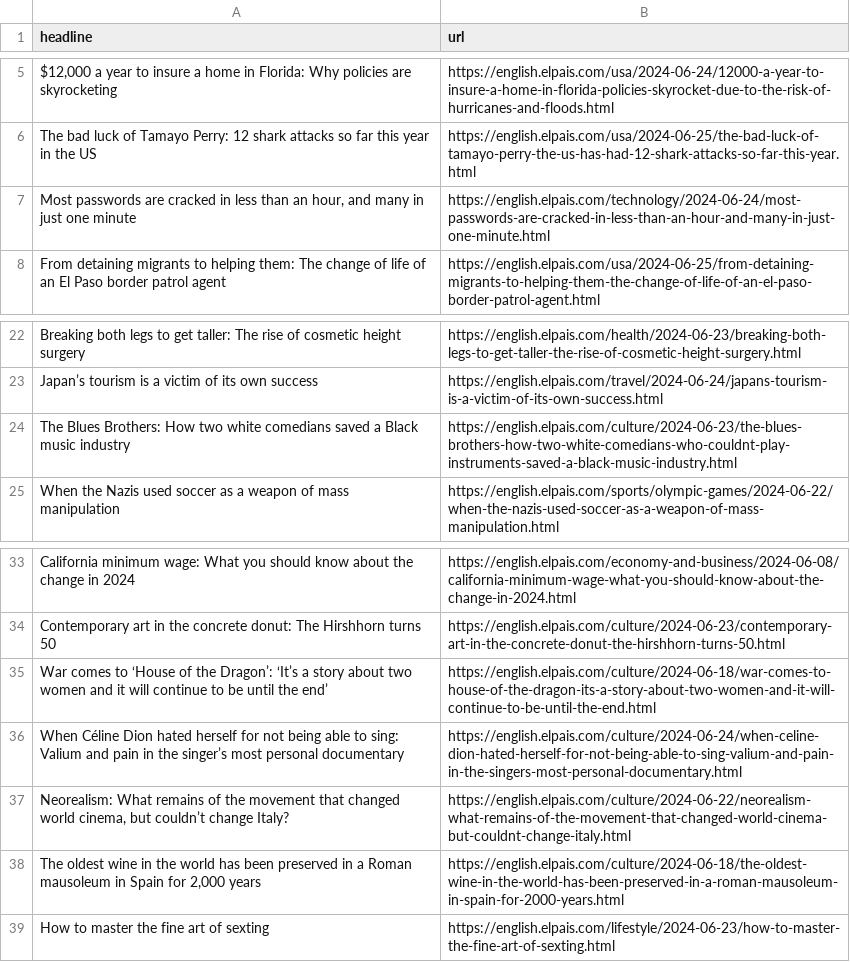
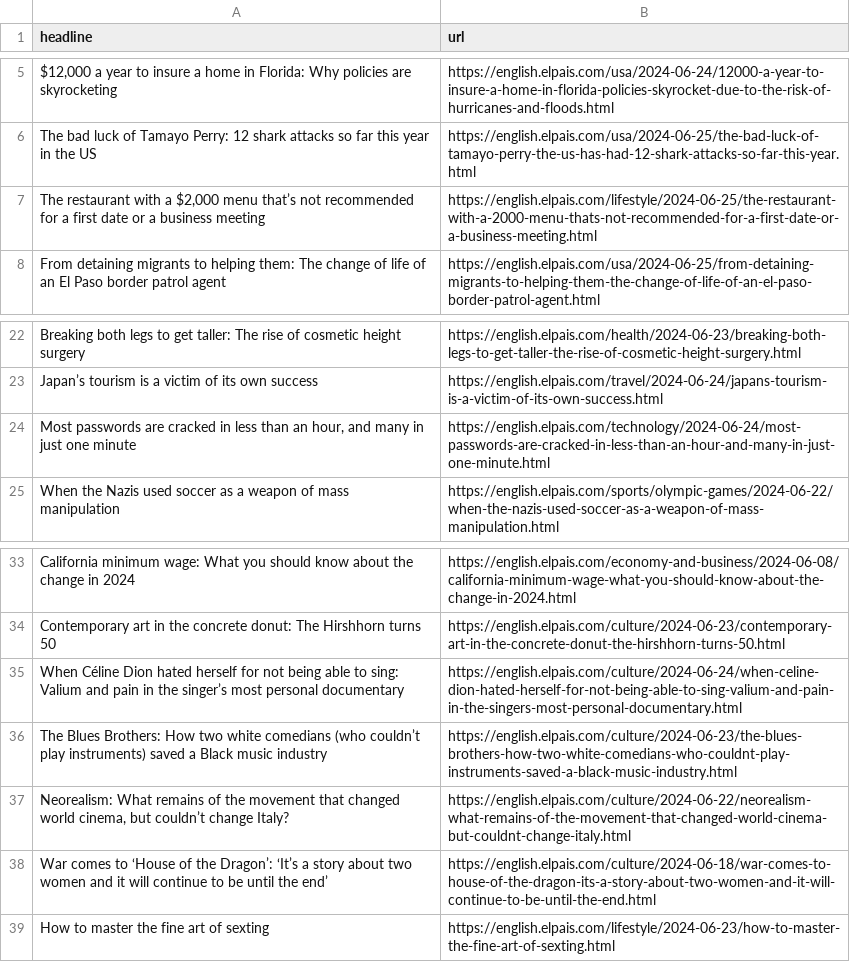
Before and after one commit to jsoma/el-pais-scraper, a CSV file: headlines.csv, drawn as a sheet; only a part is shown, gaps mark what is left out; removed rows and columns are numbered as before the commit, all else as after; the diff names each change by its address in the sheet, - before the commit and + after, or states it on an @@ line.

```diff
--- a/headlines.csv
+++ b/headlines.csv
+row 7: The restaurant with a $2,000 menu that’s not recommended for a first date or a business meeting | https://english.elpais.com/lifestyle/2024-06-25/the-restaurant-with-a-2000-menu-thats-not-recommended-for-a-first-date-or-a-business-meeting.html
-row 24: The Blues Brothers: How two white comedians saved a Black music industry | https://english.elpais.com/culture/2024-06-23/the-blues-brothers-how-two-white-comedians-who-couldnt-play-instruments-saved-a-black-music-industry.html
@@ row 7 moved to row 24: Most passwords are cracked in less than … @@
@@ row 36 moved to row 35: When Céline Dion hated herself for not b… @@
+row 36: The Blues Brothers: How two white comedians (who couldn’t play instruments) saved a Black music industry | https://english.elpais.com/culture/2024-06-23/the-blues-brothers-how-two-white-comedians-who-couldnt-play-instruments-saved-a-black-music-industry.html
-row 38: The oldest wine in the world has been preserved in a Roman mausoleum in Spain for 2,000 years | https://english.elpais.com/culture/2024-06-18/the-oldest-wine-in-the-world-has-been-preserved-in-a-roman-mausoleum-in-spain-for-2000-years.html
```
